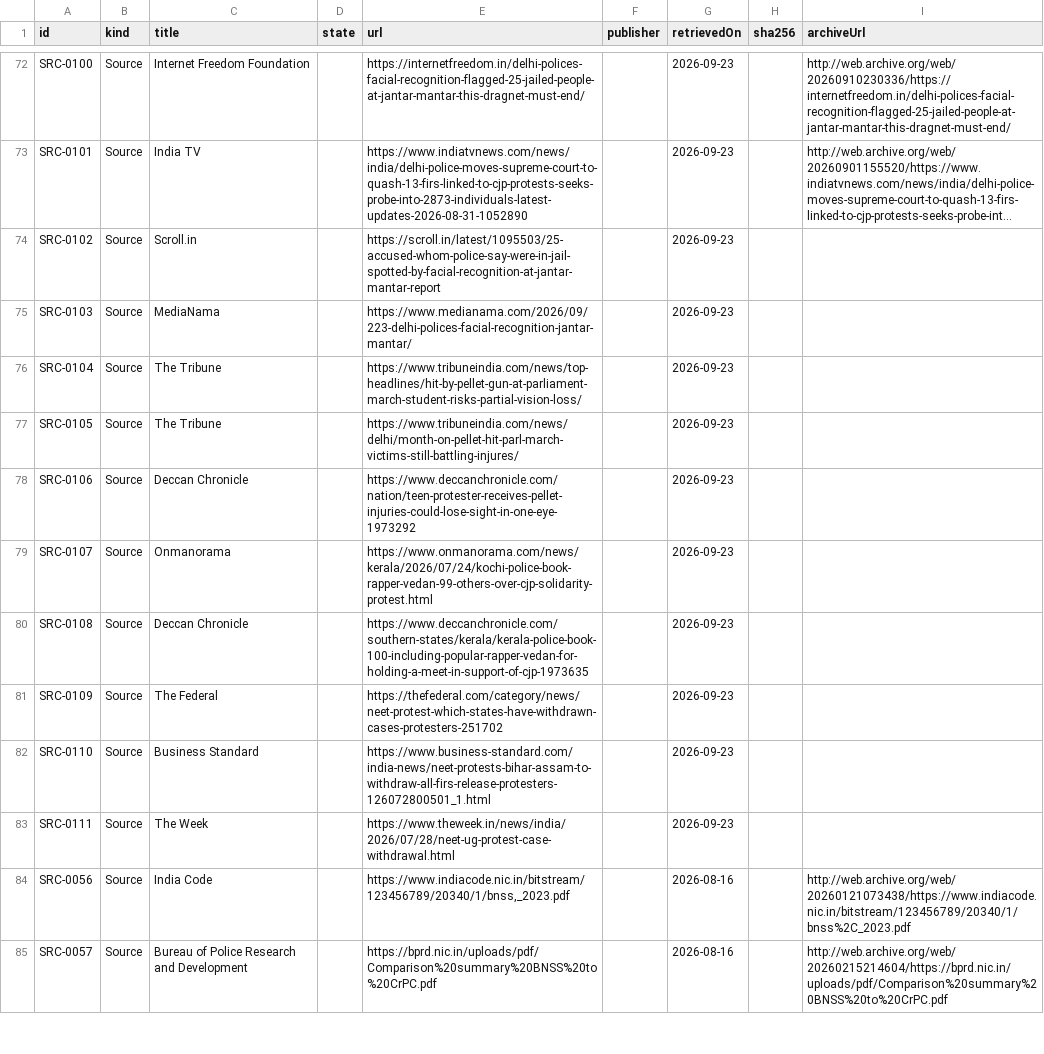
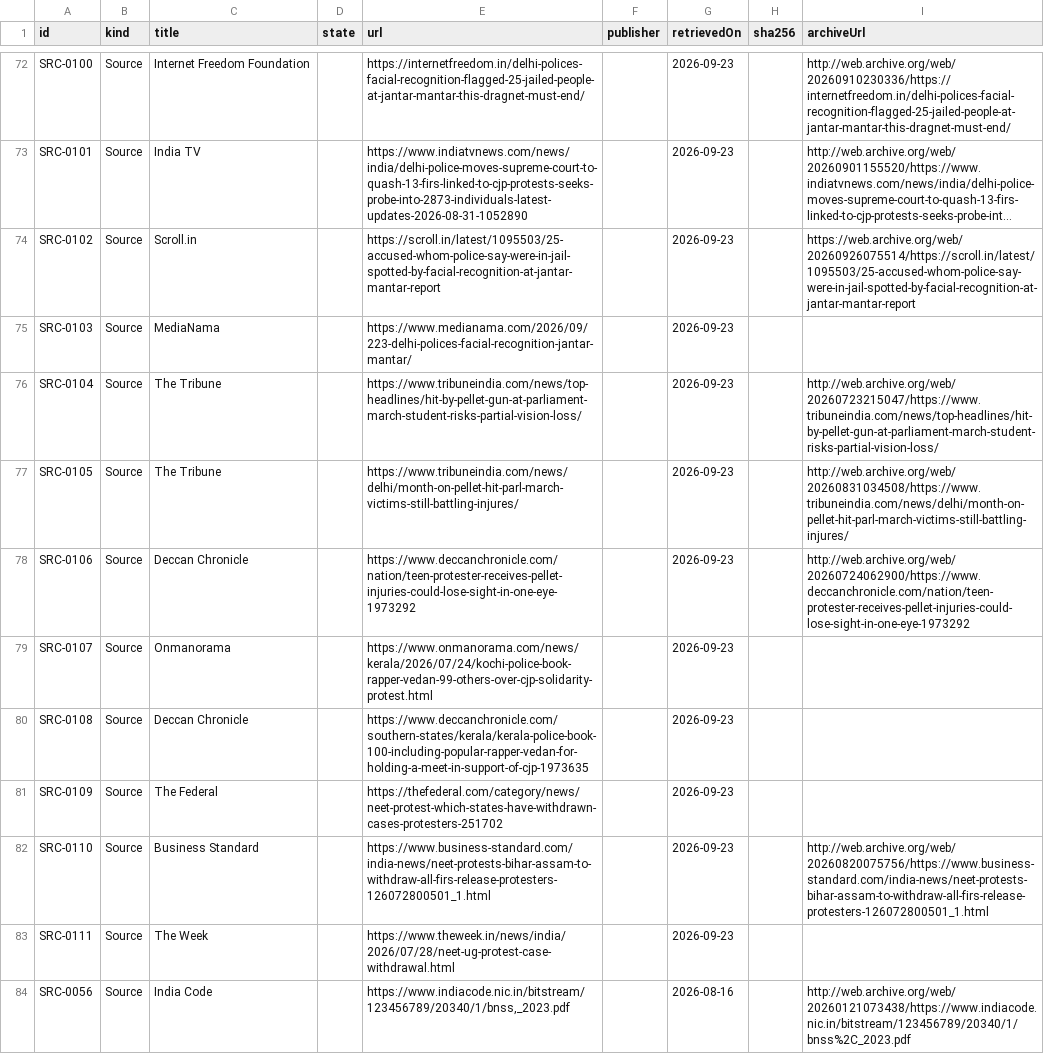
Before and after one commit to Varnasr/WhoGaveTheOrder, a CSV file: data/export/source.csv, drawn as a sheet; only a part is shown, gaps mark what is left out; the shorter side is filled out with more unchanged rows; long unchanged cells end in …; the diff names each change by its address in the sheet, - before the commit and + after, or states it on an @@ line.

```diff
--- a/data/export/source.csv
+++ b/data/export/source.csv
-I74 (archiveUrl): (empty)
+I74 (archiveUrl): https://web.archive.org/web/20260926075514/https://scroll.in/latest/1095503/25-accused-whom-police-say-were-in-jail-spotted-by-facial-recognition-at-jantar-mantar-report
-I76 (archiveUrl): (empty)
+I76 (archiveUrl): http://web.archive.org/web/20260723215047/https://www.tribuneindia.com/news/top-headlines/hit-by-pellet-gun-at-parliament-march-student-risks-partial-vision-loss/
-I77 (archiveUrl): (empty)
+I77 (archiveUrl): http://web.archive.org/web/20260831034508/https://www.tribuneindia.com/news/delhi/month-on-pellet-hit-parl-march-victims-still-battling-injures/
-I78 (archiveUrl): (empty)
+I78 (archiveUrl): http://web.archive.org/web/20260724062900/https://www.deccanchronicle.com/nation/teen-protester-receives-pellet-injuries-could-lose-sight-in-one-eye-1973292
-I82 (archiveUrl): (empty)
+I82 (archiveUrl): http://web.archive.org/web/20260820075756/https://www.business-standard.com/india-news/neet-protests-bihar-assam-to-withdraw-all-firs-release-protesters-126072800501_1.html
```
Also changed, not shown: 5 other files.
